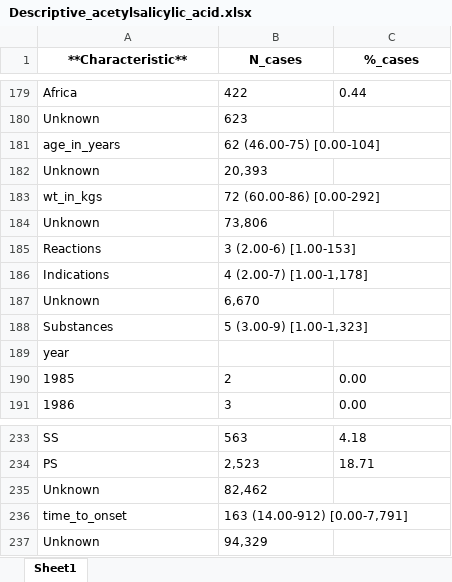
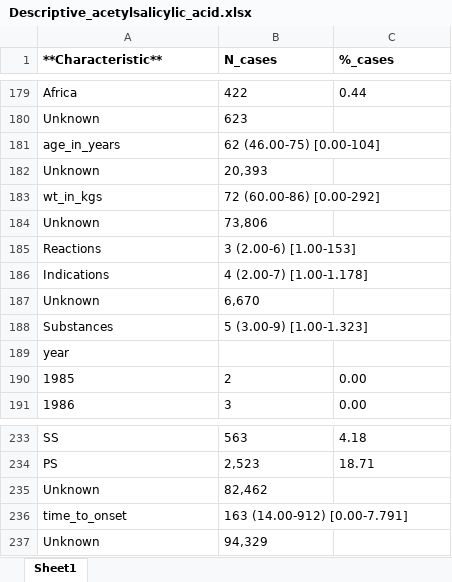
Before and after one commit to jacopoUCL/Interacting_Drugs_FAERS, an Excel workbook: results/Descriptive_acetylsalicylic_acid.xlsx, sheet Sheet1, drawn as a sheet; only a part is shown, gaps mark what is left out; values as stored, in another font and other column widths than the file's, no borders; the diff names each change by its address in the sheet, - before the commit and + after, or states it on an @@ line.

```diff
--- a/results/Descriptive_acetylsalicylic_acid.xlsx (sheet Sheet1)
+++ b/results/Descriptive_acetylsalicylic_acid.xlsx (sheet Sheet1)
-A1:C1 alignment: center
+A1:C1 alignment: left
-B186 (N_cases): 4 (2.00-7) [1.00-1,178]
+B186 (N_cases): 4 (2.00-7) [1.00-1.178]
-B188 (N_cases): 5 (3.00-9) [1.00-1,323]
+B188 (N_cases): 5 (3.00-9) [1.00-1.323]
-B236 (N_cases): 163 (14.00-912) [0.00-7,791]
+B236 (N_cases): 163 (14.00-912) [0.00-7.791]
```
Also changed, not shown: results/Descriptive_quetiapine.xlsx, results/Descriptive_tacrolimus.xlsx, 27 other files.
